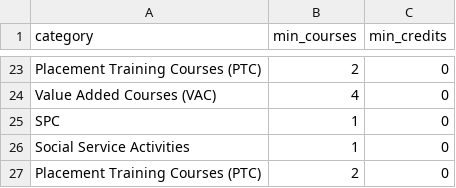
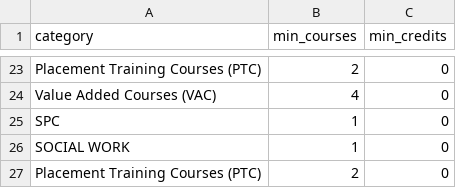
Before and after one commit to SuryaChakkilala/y20-student-graduation-requirements, a CSV file: credits3.csv, drawn as a sheet; only a part is shown, gaps mark what is left out.

Commit message:
commit

```diff
--- a/credits3.csv
+++ b/credits3.csv
@@ -25,3 +25,3 @@ Value Added Courses (VAC),4,0
 SPC,1,0
-Social Service Activities,1,0
+SOCIAL WORK,1,0
 Placement Training Courses (PTC),2,0
```
